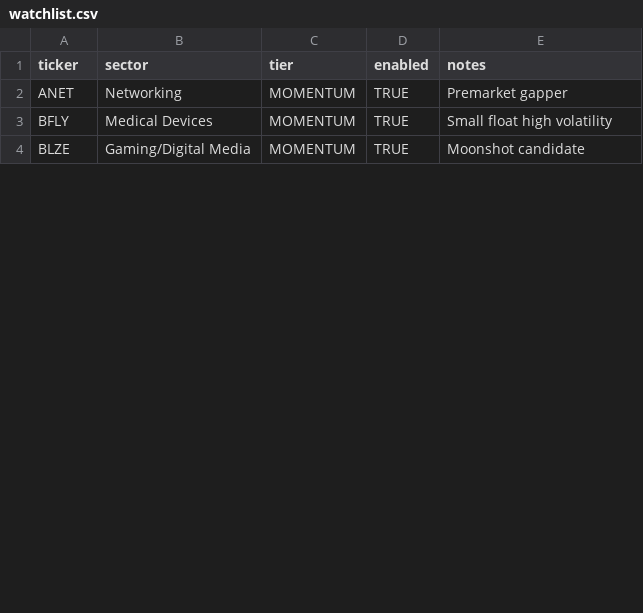
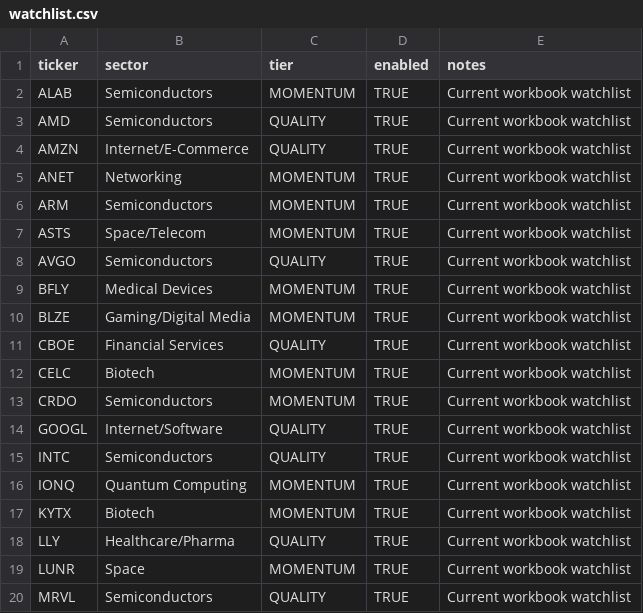
Before and after one commit to nicklc14/trading-engine-v2, a CSV file: data/watchlist.csv, drawn as a sheet; only a part is shown; the diff covers the shown part only.

Commit message:
Update watchlist.csv

```diff
--- a/data/watchlist.csv
+++ b/data/watchlist.csv
@@ -1,4 +1,20 @@
 ticker,sector,tier,enabled,notes
-ANET,Networking,MOMENTUM,TRUE,Premarket gapper
-BFLY,Medical Devices,MOMENTUM,TRUE,Small float high volatility
-BLZE,Gaming/Digital Media,MOMENTUM,TRUE,Moonshot candidate
+ALAB,Semiconductors,MOMENTUM,TRUE,Current workbook watchlist
+AMD,Semiconductors,QUALITY,TRUE,Current workbook watchlist
+AMZN,Internet/E-Commerce,QUALITY,TRUE,Current workbook watchlist
+ANET,Networking,MOMENTUM,TRUE,Current workbook watchlist
+ARM,Semiconductors,MOMENTUM,TRUE,Current workbook watchlist
+ASTS,Space/Telecom,MOMENTUM,TRUE,Current workbook watchlist
+AVGO,Semiconductors,QUALITY,TRUE,Current workbook watchlist
+BFLY,Medical Devices,MOMENTUM,TRUE,Current workbook watchlist
+BLZE,Gaming/Digital Media,MOMENTUM,TRUE,Current workbook watchlist
+CBOE,Financial Services,QUALITY,TRUE,Current workbook watchlist
+CELC,Biotech,MOMENTUM,TRUE,Current workbook watchlist
+CRDO,Semiconductors,MOMENTUM,TRUE,Current workbook watchlist
+GOOGL,Internet/Software,QUALITY,TRUE,Current workbook watchlist
+INTC,Semiconductors,QUALITY,TRUE,Current workbook watchlist
+IONQ,Quantum Computing,MOMENTUM,TRUE,Current workbook watchlist
+KYTX,Biotech,MOMENTUM,TRUE,Current workbook watchlist
+LLY,Healthcare/Pharma,QUALITY,TRUE,Current workbook watchlist
+LUNR,Space,MOMENTUM,TRUE,Current workbook watchlist
+MRVL,Semiconductors,QUALITY,TRUE,Current workbook watchlist
```
Also changed, not shown: 16 added rows, 3 removed rows and 5 edited cells elsewhere in this file.
